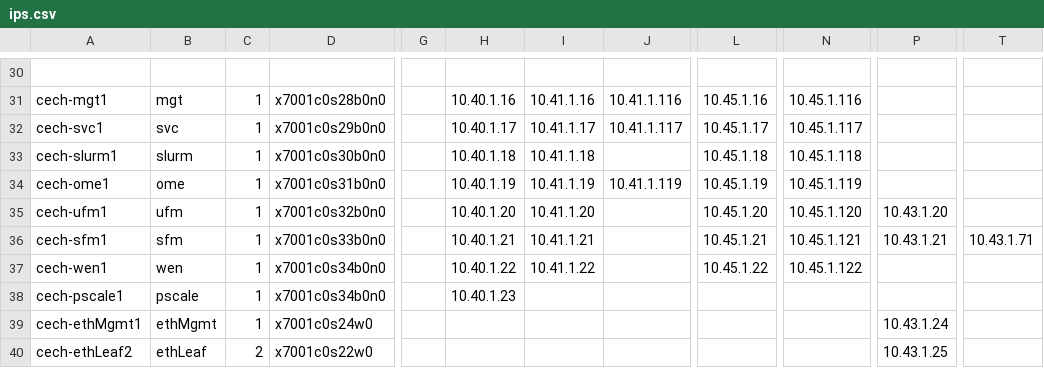
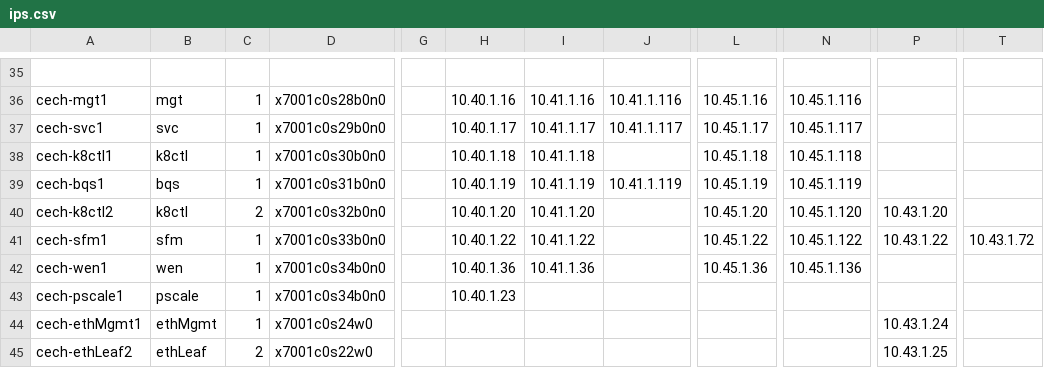
Before and after one commit to riscy512/NERSC, a CSV file: admin/ips.csv, drawn as a sheet; only a part is shown, gaps mark what is left out; addresses are those after the commit; the diff covers the shown part only; the diff names each change by its address in the sheet, - before the commit and + after, or states it on an @@ line.

```diff
--- a/admin/ips.csv
+++ b/admin/ips.csv
-A38: cech-slurm1
+A38: cech-k8ctl1
-B38: slurm
+B38: k8ctl
-A39: cech-ome1
+A39: cech-bqs1
-B39: ome
+B39: bqs
-A40: cech-ufm1
+A40: cech-k8ctl2
-B40: ufm
+B40: k8ctl
-C40: 1
+C40: 2
-H41: 10.40.1.21
+H41: 10.40.1.22
-I41: 10.41.1.21
+I41: 10.41.1.22
-L41: 10.45.1.21
+L41: 10.45.1.22
-N41: 10.45.1.121
+N41: 10.45.1.122
-P41: 10.43.1.21
+P41: 10.43.1.22
-T41: 10.43.1.71
+T41: 10.43.1.72
-H42: 10.40.1.22
+H42: 10.40.1.36
-I42: 10.41.1.22
+I42: 10.41.1.36
-L42: 10.45.1.22
+L42: 10.45.1.36
-N42: 10.45.1.122
+N42: 10.45.1.136
```
Also changed, not shown: 5 added rows and 14 edited cells elsewhere in this file.
